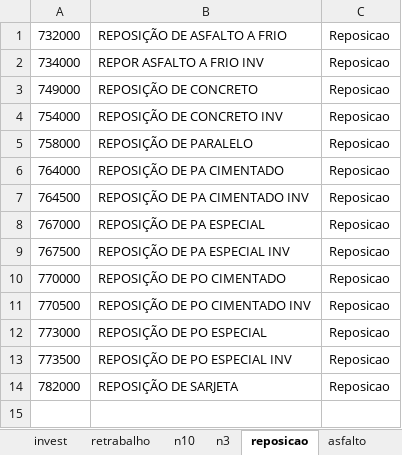
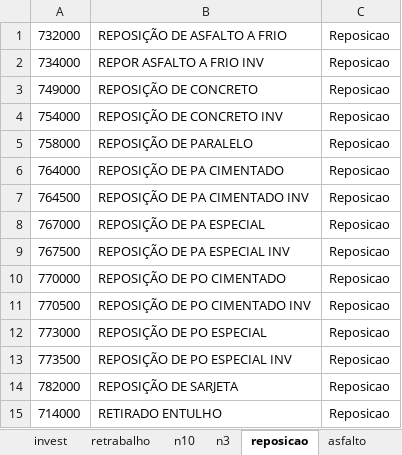
Before and after one commit to hyslan/Val, an Excel workbook: TSE.xlsx, sheet reposicao, drawn as a sheet; values as stored, in another font and other column widths than the file's, no borders; the diff names each change by its address in the sheet, - before the commit and + after, or states it on an @@ line.

```diff
--- a/TSE.xlsx (sheet reposicao)
+++ b/TSE.xlsx (sheet reposicao)
+row 15: 714000 | RETIRADO ENTULHO | Reposicao
```
Also changed, not shown: lista.XLSX, 20 other files.
